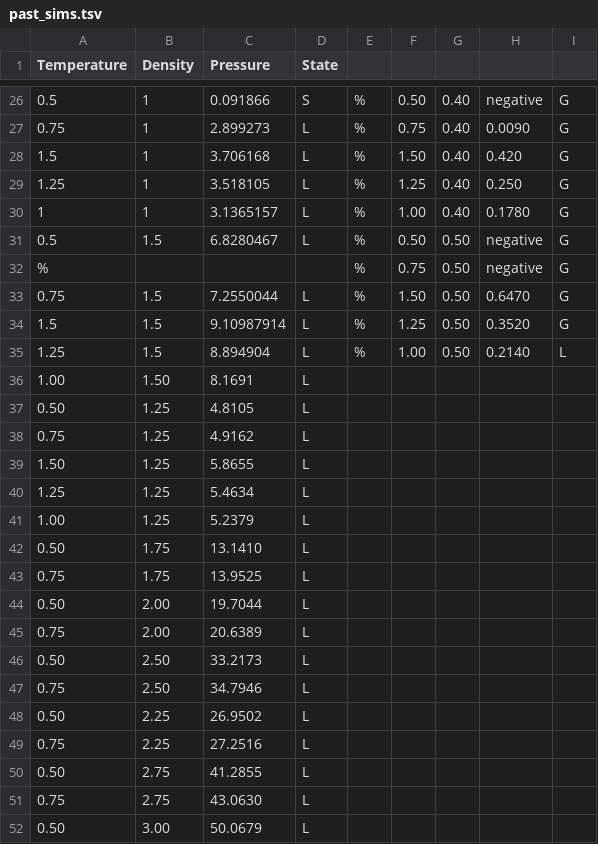
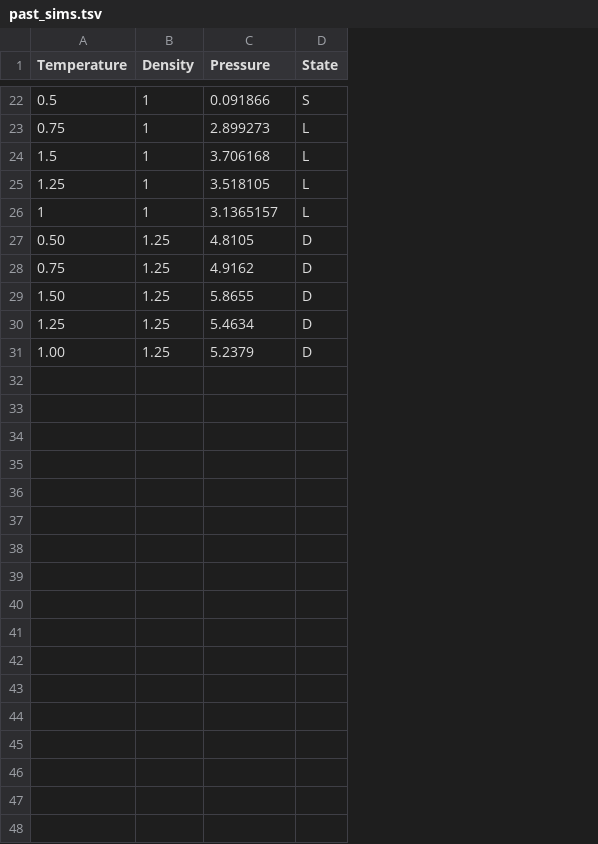
Before and after one commit to KKilmetis8/CompPhysG8, a TSV file: 1MolDyn/past_sims.tsv, drawn as a sheet; only a part is shown, gaps mark what is left out; removed rows and columns are numbered as before the commit, all else as after; the diff covers the shown part only; the diff names each change by its address in the sheet, - before the commit and + after, or states it on an @@ line.

```diff
--- a/1MolDyn/past_sims.tsv
+++ b/1MolDyn/past_sims.tsv
-column E, rows 26-30: all %
-column F, rows 26-30: 0.50 | 0.75 | 1.50 | 1.25 | 1.00
-column G, rows 26-30: all 0.40
-column H, rows 26-30: negative | 0.0090 | 0.420 | 0.250 | 0.1780
-column I, rows 26-30: all G
-row 31: 0.5 | 1.5 | 6.8280467 | L | % | 0.50 | 0.50 | negative | G
-row 32: % |  |  |  | % | 0.75 | 0.50 | negative | G
-row 33: 0.75 | 1.5 | 7.2550044 | L | % | 1.50 | 0.50 | 0.6470 | G
-row 34: 1.5 | 1.5 | 9.10987914 | L | % | 1.25 | 0.50 | 0.3520 | G
-row 35: 1.25 | 1.5 | 8.894904 | L | % | 1.00 | 0.50 | 0.2140 | L
-row 36: 1.00 | 1.50 | 8.1691 | L
-D27:D31 (State): L
+D27:D31 (State): D
-row 42: 0.50 | 1.75 | 13.1410 | L
-row 43: 0.75 | 1.75 | 13.9525 | L
-row 44: 0.50 | 2.00 | 19.7044 | L
-row 45: 0.75 | 2.00 | 20.6389 | L
-row 46: 0.50 | 2.50 | 33.2173 | L
-row 47: 0.75 | 2.50 | 34.7946 | L
-row 48: 0.50 | 2.25 | 26.9502 | L
-row 49: 0.75 | 2.25 | 27.2516 | L
-row 50: 0.50 | 2.75 | 41.2855 | L
-row 51: 0.75 | 2.75 | 43.0630 | L
-row 52: 0.50 | 3.00 | 50.0679 | L
```
Also changed, not shown: 4 removed rows and 11 edited cells elsewhere in this file, 6 other files.
